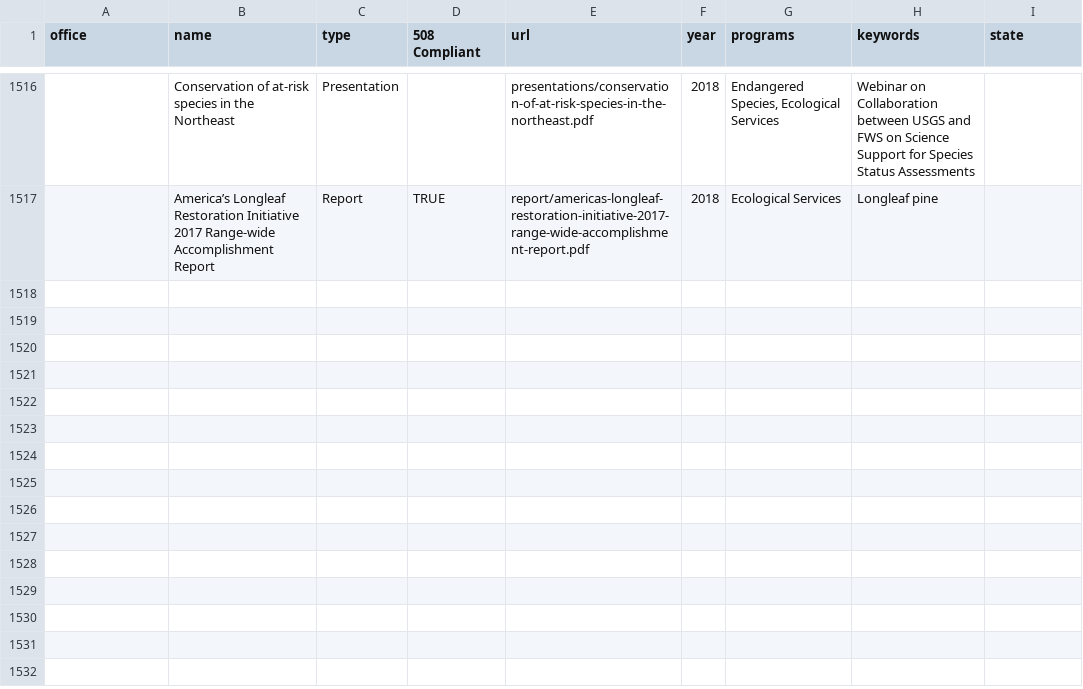
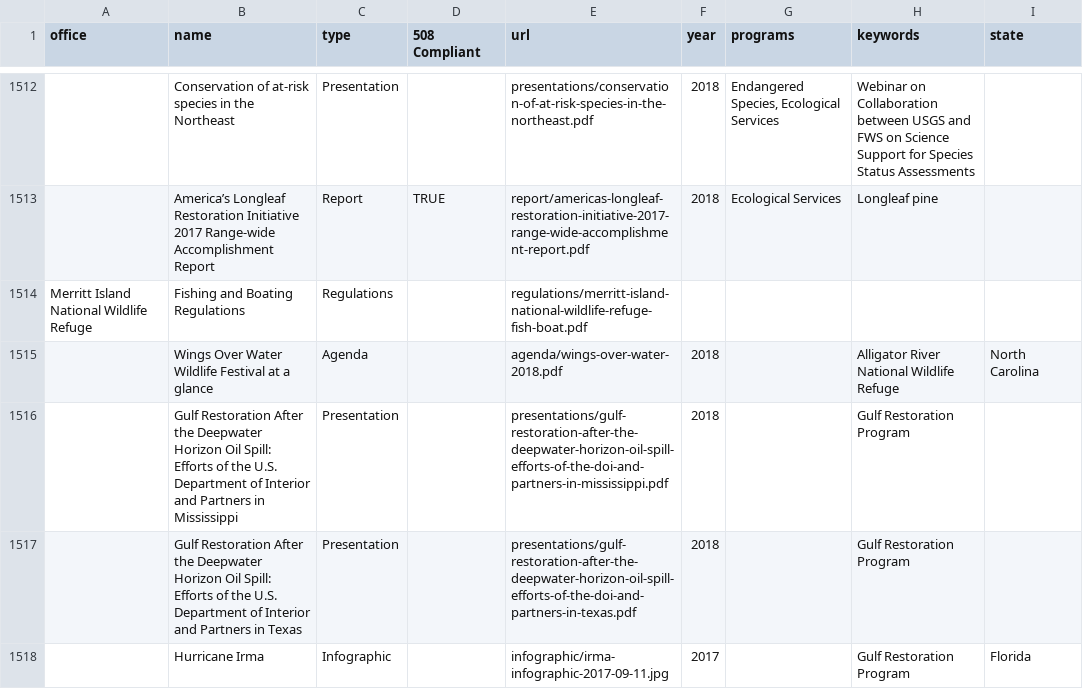
Before and after one commit to ktaylor63/southeast, a CSV file: src/data/reading-room-documents.csv, drawn as a sheet; only a part is shown, gaps mark what is left out; the diff covers the shown part only; the diff names each change by its address in the sheet, - before the commit and + after, or states it on an @@ line.

```diff
--- a/src/data/reading-room-documents.csv
+++ b/src/data/reading-room-documents.csv
+row 1514: Merritt Island National Wildlife Refuge | Fishing and Boating Regulations | Regulations |  | regulations/merritt-island-national-wildlife-refuge-fish-boat.pdf
+row 1515:  | Wings Over Water Wildlife Festival at a glance | Agenda |  | agenda/wings-over-water-2018.pdf | 2018 |  | Alligator River National Wildlife Refuge | North Carolina
+row 1516:  | Gulf Restoration After the Deepwater Horizon Oil Spill: Efforts of the U.S. Department of Interior and Partners in Mississippi | Presentation |  | presentations/gulf-restoration-after-the-deepwater-horizon-oil-spill-efforts-of-the-doi-and-partners-in-mississippi.pdf | 2018 |  | Gulf Restoration Program
+row 1517:  | Gulf Restoration After the Deepwater Horizon Oil Spill: Efforts of the U.S. Department of Interior and Partners in Texas | Presentation |  | presentations/gulf-restoration-after-the-deepwater-horizon-oil-spill-efforts-of-the-doi-and-partners-in-texas.pdf | 2018 |  | Gulf Restoration Program
+row 1518:  | Hurricane Irma | Infographic |  | infographic/irma-infographic-2017-09-11.jpg | 2017 |  | Gulf Restoration Program | Florida
```
Also changed, not shown: 5 added rows, 4 removed rows and 30 edited cells elsewhere in this file, src/data/contacts.csv, src/data/peer-reviews.csv.
